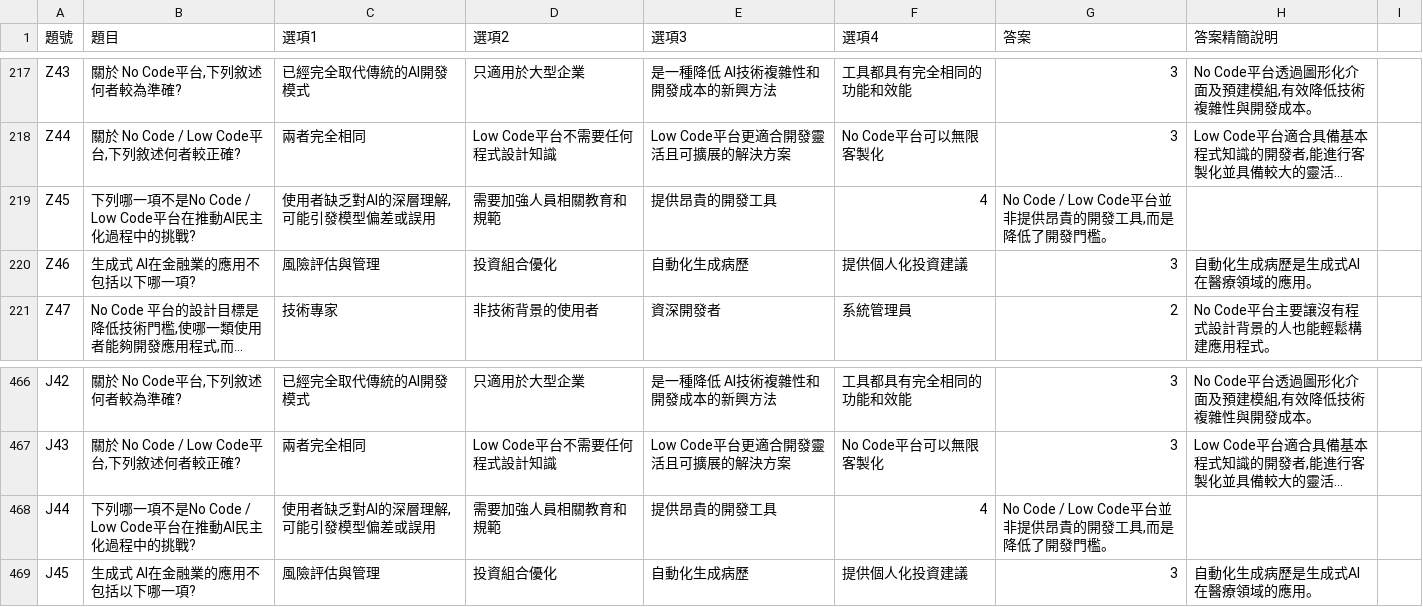
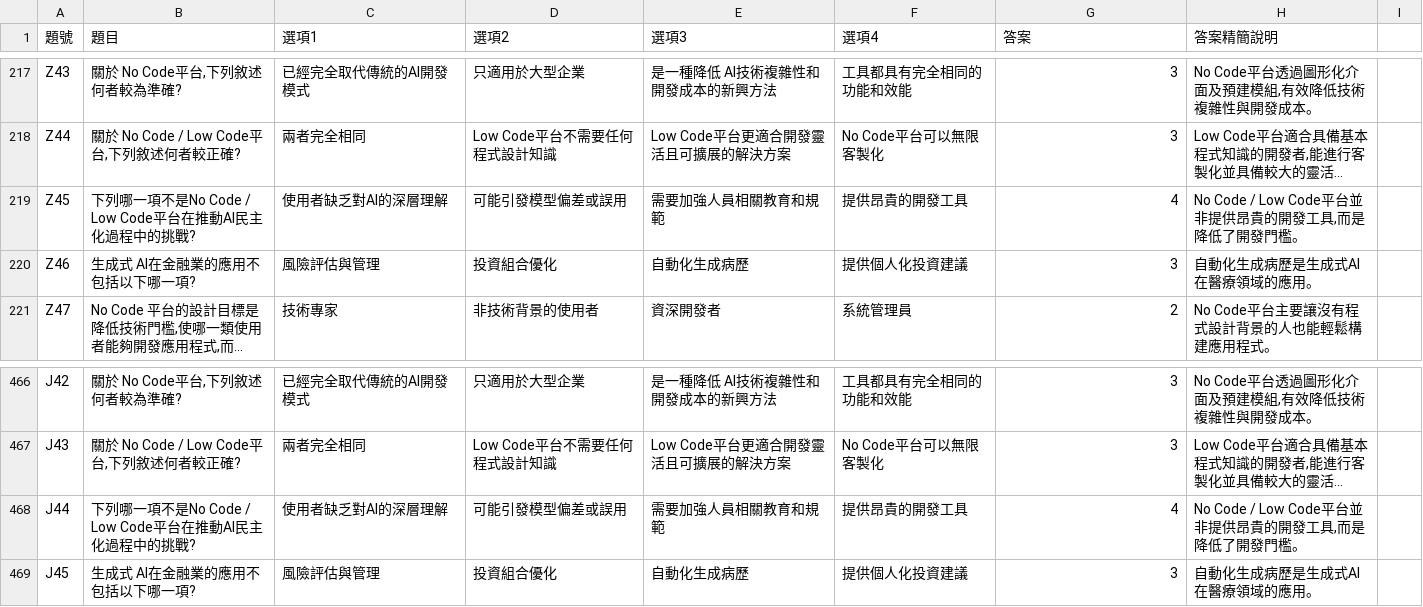
Before and after one commit to jimmy0909tw/iPas-Quaz, a CSV file: questions.csv, drawn as a sheet; only a part is shown, gaps mark what is left out; long unchanged cells end in …; the diff names each change by its address in the sheet, - before the commit and + after, or states it on an @@ line.

Commit message:
Update questions.csv

```diff
--- a/questions.csv
+++ b/questions.csv
-C219 (選項1): 使用者缺乏對AI的深層理解,可能引發模型偏差或誤用
+C219 (選項1): 使用者缺乏對AI的深層理解
-D219 (選項2): 需要加強人員相關教育和規範
+D219 (選項2): 可能引發模型偏差或誤用
-E219 (選項3): 提供昂貴的開發工具
+E219 (選項3): 需要加強人員相關教育和規範
-F219 (選項4): 4
+F219 (選項4): 提供昂貴的開發工具
-G219 (答案): No Code / Low Code平台並非提供昂貴的開發工具,而是降低了開發門檻。
+G219 (答案): 4
-H219 (答案精簡說明): (empty)
+H219 (答案精簡說明): No Code / Low Code平台並非提供昂貴的開發工具,而是降低了開發門檻。
-C468 (選項1): 使用者缺乏對AI的深層理解,可能引發模型偏差或誤用
+C468 (選項1): 使用者缺乏對AI的深層理解
-D468 (選項2): 需要加強人員相關教育和規範
+D468 (選項2): 可能引發模型偏差或誤用
-E468 (選項3): 提供昂貴的開發工具
+E468 (選項3): 需要加強人員相關教育和規範
-F468 (選項4): 4
+F468 (選項4): 提供昂貴的開發工具
-G468 (答案): No Code / Low Code平台並非提供昂貴的開發工具,而是降低了開發門檻。
+G468 (答案): 4
-H468 (答案精簡說明): (empty)
+H468 (答案精簡說明): No Code / Low Code平台並非提供昂貴的開發工具,而是降低了開發門檻。
```
